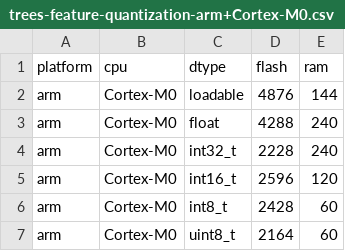
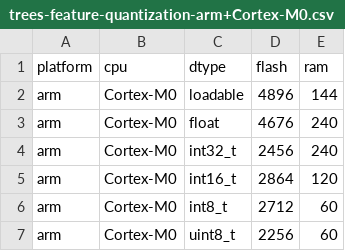
Before and after one commit to emlearn/emlearn, a CSV file: examples/trees-feature-quantization-arm+Cortex-M0.csv, drawn as a sheet.

Commit message:
examples: Update feature quantization results
Not much different than before

```diff
--- a/examples/trees-feature-quantization-arm+Cortex-M0.csv
+++ b/examples/trees-feature-quantization-arm+Cortex-M0.csv
@@ -1,7 +1,7 @@
 platform,cpu,dtype,flash,ram
-arm,Cortex-M0,loadable,4876,144
-arm,Cortex-M0,float,4288,240
-arm,Cortex-M0,int32_t,2228,240
-arm,Cortex-M0,int16_t,2596,120
-arm,Cortex-M0,int8_t,2428,60
-arm,Cortex-M0,uint8_t,2164,60
+arm,Cortex-M0,loadable,4896,144
+arm,Cortex-M0,float,4676,240
+arm,Cortex-M0,int32_t,2456,240
+arm,Cortex-M0,int16_t,2864,120
+arm,Cortex-M0,int8_t,2712,60
+arm,Cortex-M0,uint8_t,2256,60
```
Also changed, not shown: examples/trees-feature-quantization-arm+Cortex-M4F.csv, examples/trees-feature-quantization-avr+atmega2560.csv.
